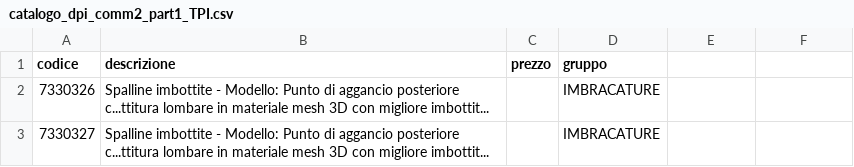
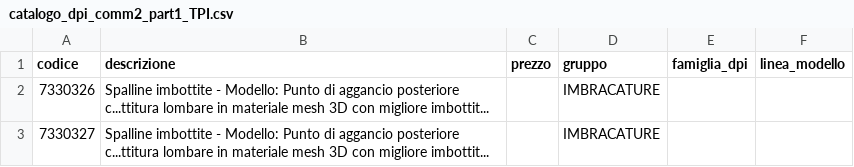
Before and after one commit to aicreator76/TPI_evoluto, a CSV file: docs/catalogo/COMMERCIALE_2_0/catalogo_dpi_comm2_part1_TPI.csv, drawn as a sheet; only a part is shown; the diff names each change by its address in the sheet, - before the commit and + after, or states it on an @@ line.

Commit message:
catalogo: COMMERCIALE 2.0 part1–part6 importata (163 DPI totali)

```diff
--- a/docs/catalogo/COMMERCIALE_2_0/catalogo_dpi_comm2_part1_TPI.csv
+++ b/docs/catalogo/COMMERCIALE_2_0/catalogo_dpi_comm2_part1_TPI.csv
-E1: (empty)
+E1: famiglia_dpi
-F1: (empty)
+F1: linea_modello
```
Also changed, not shown: docs/catalogo/COMMERCIALE_2_0/catalogo_dpi_comm2_part2_funi_TPI.csv, docs/catalogo/COMMERCIALE_2_0/catalogo_dpi_comm2_part3_accessori_TPI.csv, 19 other files.
